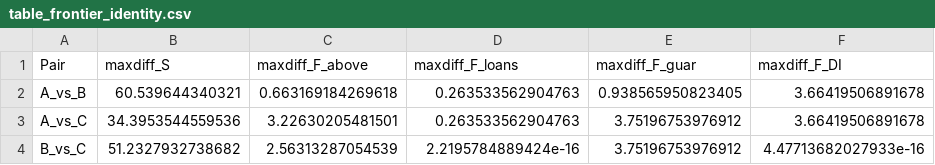
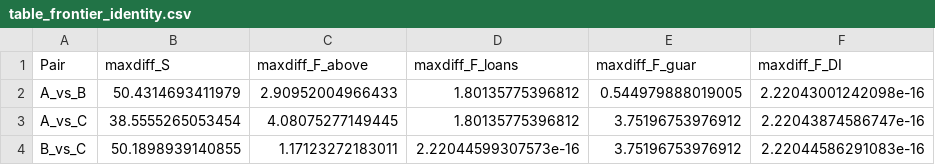
Before and after one commit to pesentiA/Pandemic-Trilemma, a CSV file: Files/code/matlab/code/table_frontier_identity.csv, drawn as a sheet.

```diff
--- a/Files/code/matlab/code/table_frontier_identity.csv
+++ b/Files/code/matlab/code/table_frontier_identity.csv
@@ -1,4 +1,4 @@
 Pair,maxdiff_S,maxdiff_F_above,maxdiff_F_loans,maxdiff_F_guar,maxdiff_F_DI
-A_vs_B,60.539644340321,0.663169184269618,0.263533562904763,0.938565950823405,3.66419506891678
-A_vs_C,34.3953544559536,3.22630205481501,0.263533562904763,3.75196753976912,3.66419506891678
-B_vs_C,51.2327932738682,2.56313287054539,2.2195784889424e-16,3.75196753976912,4.47713682027933e-16
+A_vs_B,50.4314693411979,2.90952004966433,1.80135775396812,0.544979888019005,2.22043001242098e-16
+A_vs_C,38.5555265053454,4.08075277149445,1.80135775396812,3.75196753976912,2.22043874586747e-16
+B_vs_C,50.1898939140855,1.17123272183011,2.22044599307573e-16,3.75196753976912,2.22044586291083e-16
```
Also changed, not shown: Files/code/matlab/code/table_constrained_frontier.csv, Files/code/matlab/code/table_constrained_frontier_slacks.csv, 16 other files.
